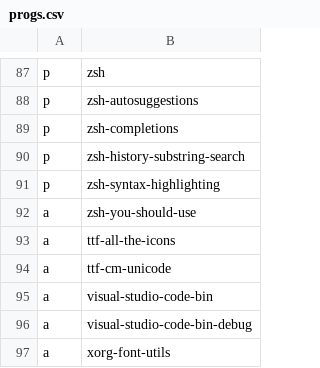
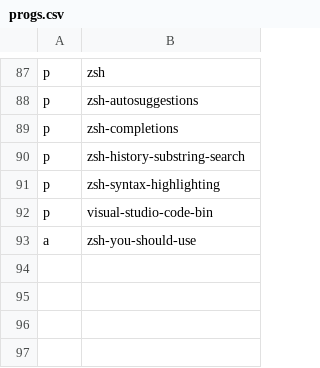
Before and after one commit to gonblas/dotfiles, a CSV file: progs.csv, drawn as a sheet; only a part is shown, gaps mark what is left out.

Commit message:
Update progs.csv

```diff
--- a/progs.csv
+++ b/progs.csv
@@ -91,7 +91,3 @@ p,zsh-history-substring-search
 p,zsh-syntax-highlighting
+p,visual-studio-code-bin
 a,zsh-you-should-use
-a,ttf-all-the-icons
-a,ttf-cm-unicode
-a,visual-studio-code-bin
-a,visual-studio-code-bin-debug
-a,xorg-font-utils
```
